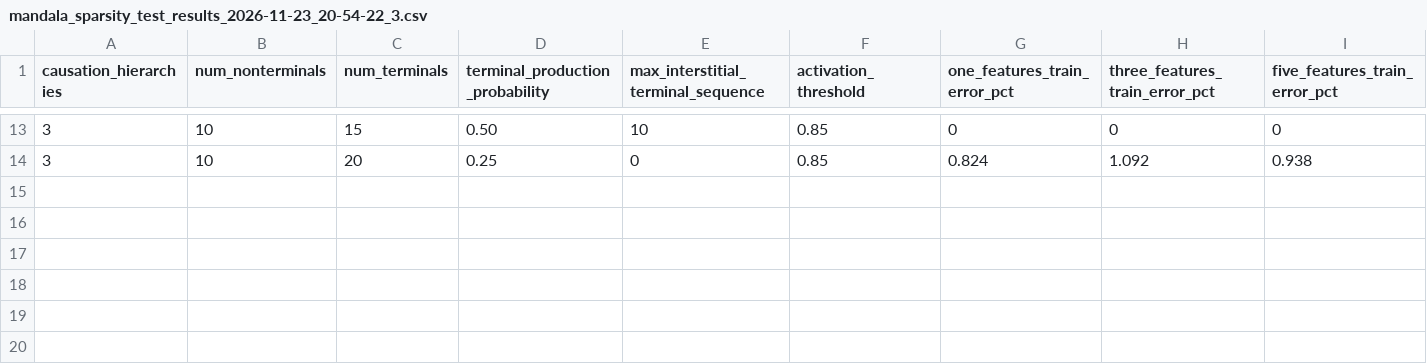
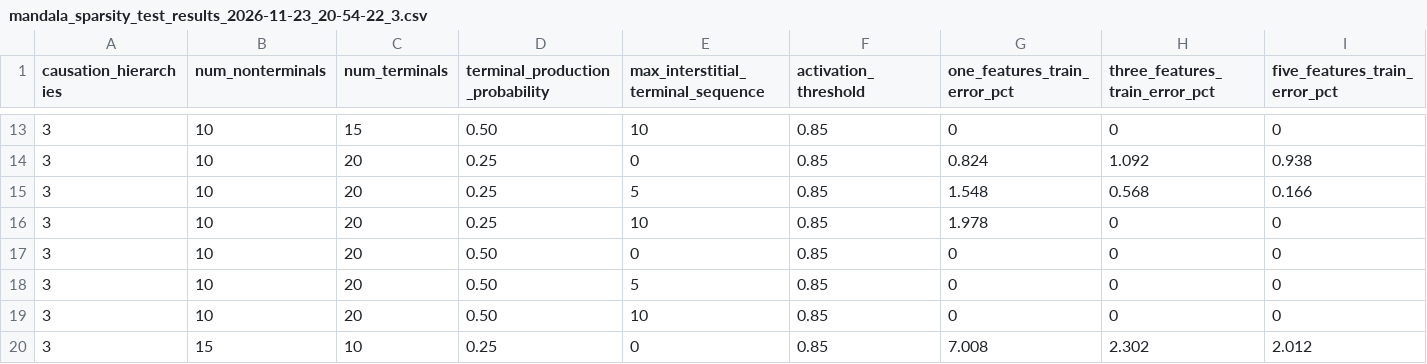
Before and after one commit to morphognosis/Mandala, a CSV file: work/mandala_sparsity_test_results_2026-11-23_20-54-22_3.csv, drawn as a sheet; only a part is shown, gaps mark what is left out; rows hold the shown columns only; the diff names each change by its address in the sheet, - before the commit and + after, or states it on an @@ line.

```diff
--- a/work/mandala_sparsity_test_results_2026-11-23_20-54-22_3.csv
+++ b/work/mandala_sparsity_test_results_2026-11-23_20-54-22_3.csv
+row 15: 3 | 10 | 20 | 0.25 | 5 | 0.85 | 1.548 | 0.568 | 0.166
+row 16: 3 | 10 | 20 | 0.25 | 10 | 0.85 | 1.978 | 0 | 0
+row 17: 3 | 10 | 20 | 0.50 | 0 | 0.85 | 0 | 0 | 0
+row 18: 3 | 10 | 20 | 0.50 | 5 | 0.85 | 0 | 0 | 0
+row 19: 3 | 10 | 20 | 0.50 | 10 | 0.85 | 0 | 0 | 0
+row 20: 3 | 15 | 10 | 0.25 | 0 | 0.85 | 7.008 | 2.302 | 2.012
```
Also changed, not shown: 15 other files.
